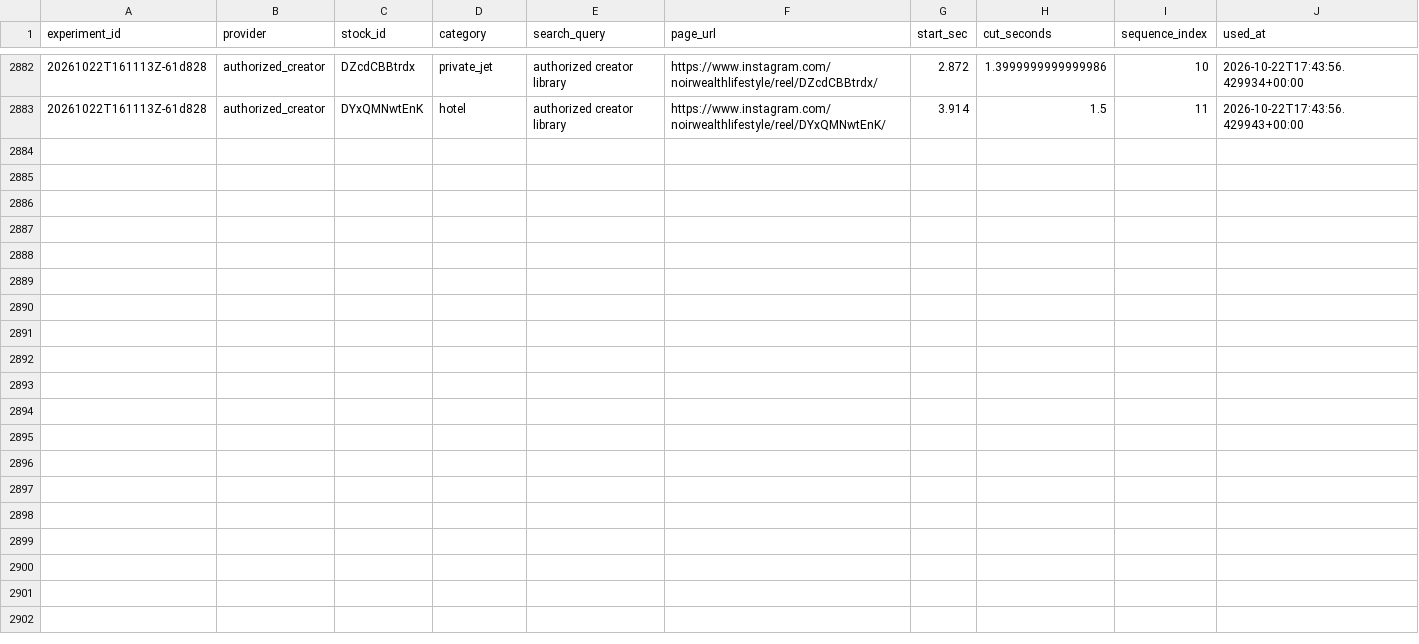
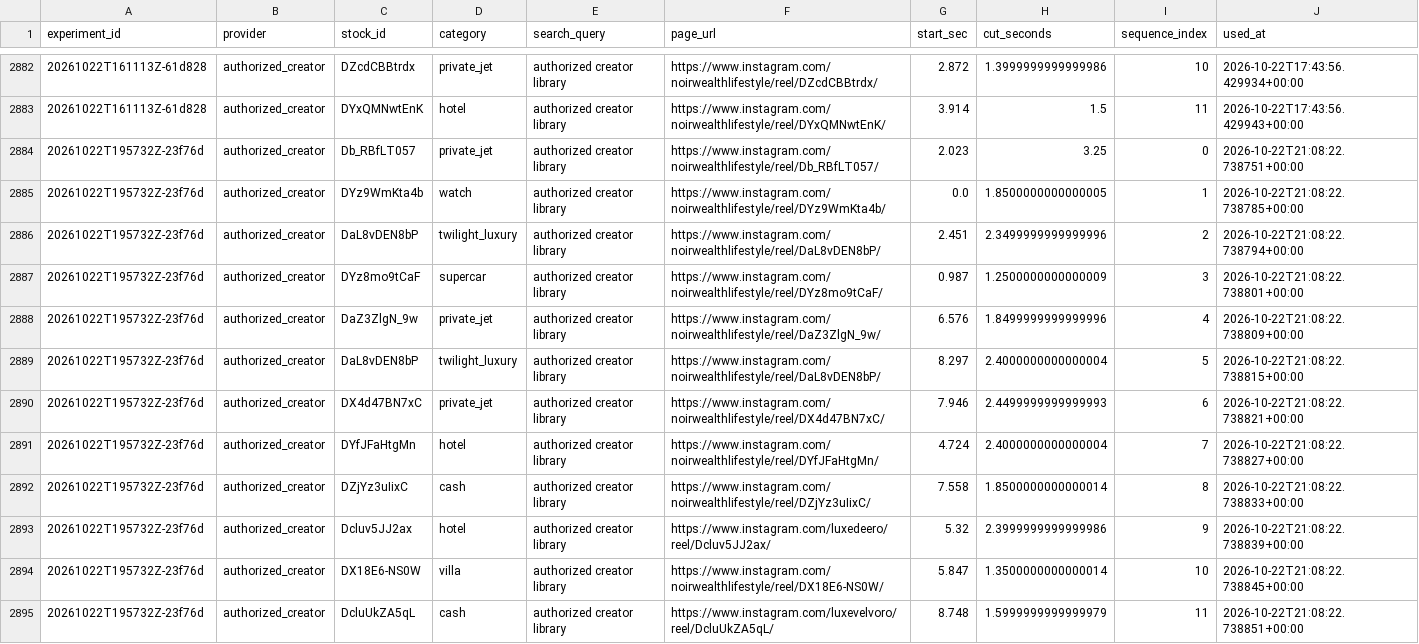
Before and after one commit to Wahb-tech/video-pipeline, a CSV file: data/used_stock.csv, drawn as a sheet; only a part is shown, gaps mark what is left out.

```diff
--- a/data/used_stock.csv
+++ b/data/used_stock.csv
@@ -2883 +2883,13 @@ experiment_id,provider,stock_id,category,search_query,page_url,start_sec,cut_sec
 20261022T161113Z-61d828,authorized_creator,DYxQMNwtEnK,hotel,authorized creator library,https://www.instagram.com/noirwealthlifestyle/reel/DYxQMNwtEnK/,3.914,1.5,11,2026-10-22T17:43:56.429943+00:00
+20261022T195732Z-23f76d,authorized_creator,Db_RBfLT057,private_jet,authorized creator library,https://www.instagram.com/noirwealthlifestyle/reel/Db_RBfLT057/,2.023,3.25,0,2026-10-22T21:08:22.738751+00:00
+20261022T195732Z-23f76d,authorized_creator,DYz9WmKta4b,watch,authorized creator library,https://www.instagram.com/noirwealthlifestyle/reel/DYz9WmKta4b/,0.0,1.8500000000000005,1,2026-10-22T21:08:22.738785+00:00
+20261022T195732Z-23f76d,authorized_creator,DaL8vDEN8bP,twilight_luxury,authorized creator library,https://www.instagram.com/noirwealthlifestyle/reel/DaL8vDEN8bP/,2.451,2.3499999999999996,2,2026-10-22T21:08:22.738794+00:00
+20261022T195732Z-23f76d,authorized_creator,DYz8mo9tCaF,supercar,authorized creator library,https://www.instagram.com/noirwealthlifestyle/reel/DYz8mo9tCaF/,0.987,1.2500000000000009,3,2026-10-22T21:08:22.738801+00:00
+20261022T195732Z-23f76d,authorized_creator,DaZ3ZlgN_9w,private_jet,authorized creator library,https://www.instagram.com/noirwealthlifestyle/reel/DaZ3ZlgN_9w/,6.576,1.8499999999999996,4,2026-10-22T21:08:22.738809+00:00
+20261022T195732Z-23f76d,authorized_creator,DaL8vDEN8bP,twilight_luxury,authorized creator library,https://www.instagram.com/noirwealthlifestyle/reel/DaL8vDEN8bP/,8.297,2.4000000000000004,5,2026-10-22T21:08:22.738815+00:00
+20261022T195732Z-23f76d,authorized_creator,DX4d47BN7xC,private_jet,authorized creator library,https://www.instagram.com/noirwealthlifestyle/reel/DX4d47BN7xC/,7.946,2.4499999999999993,6,2026-10-22T21:08:22.738821+00:00
+20261022T195732Z-23f76d,authorized_creator,DYfJFaHtgMn,hotel,authorized creator library,https://www.instagram.com/noirwealthlifestyle/reel/DYfJFaHtgMn/,4.724,2.4000000000000004,7,2026-10-22T21:08:22.738827+00:00
+20261022T195732Z-23f76d,authorized_creator,DZjYz3uIixC,cash,authorized creator library,https://www.instagram.com/noirwealthlifestyle/reel/DZjYz3uIixC/,7.558,1.8500000000000014,8,2026-10-22T21:08:22.738833+00:00
+20261022T195732Z-23f76d,authorized_creator,Dcluv5JJ2ax,hotel,authorized creator library,https://www.instagram.com/luxedeero/reel/Dcluv5JJ2ax/,5.32,2.3999999999999986,9,2026-10-22T21:08:22.738839+00:00
+20261022T195732Z-23f76d,authorized_creator,DX18E6-NS0W,villa,authorized creator library,https://www.instagram.com/noirwealthlifestyle/reel/DX18E6-NS0W/,5.847,1.3500000000000014,10,2026-10-22T21:08:22.738845+00:00
+20261022T195732Z-23f76d,authorized_creator,DcluUkZA5qL,cash,authorized creator library,https://www.instagram.com/luxevelvoro/reel/DcluUkZA5qL/,8.748,1.5999999999999979,11,2026-10-22T21:08:22.738851+00:00
```
Also changed, not shown: data/generated.csv.
